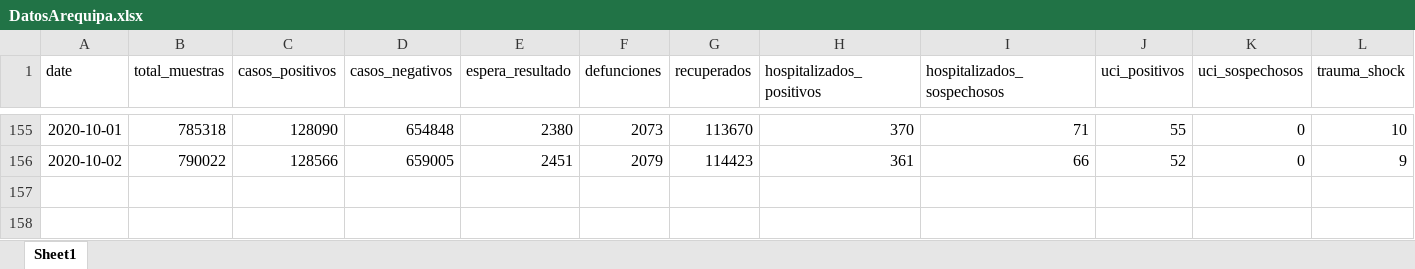
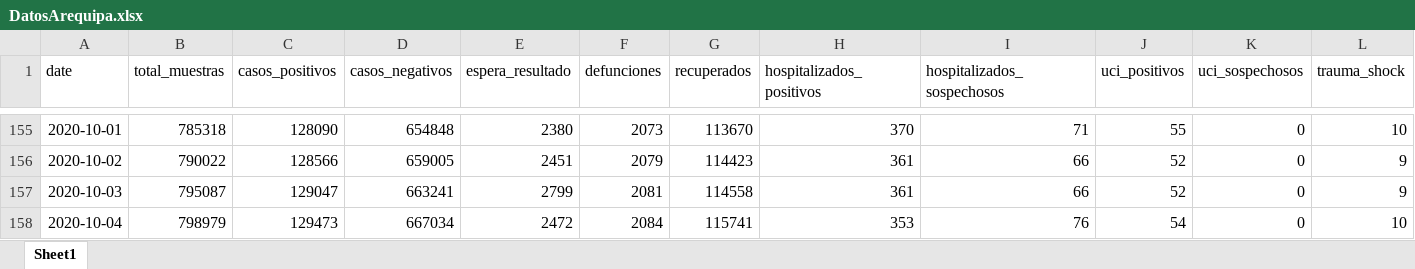
Before and after one commit to MilerDiazZevallos/Arequipa-Covid-19, an Excel workbook: data_GERESA/DatosArequipa.xlsx, sheet Sheet1, drawn as a sheet; only a part is shown, gaps mark what is left out; values as stored, in another font and other column widths than the file's, no borders; charts and pictures not drawn; rows hold the shown columns only; the diff names each change by its address in the sheet, - before the commit and + after, or states it on an @@ line.

Commit message:
Add files via upload

```diff
--- a/data_GERESA/DatosArequipa.xlsx (sheet Sheet1)
+++ b/data_GERESA/DatosArequipa.xlsx (sheet Sheet1)
+row 157: 2020-10-03 | 795087 | 129047 | 663241 | 2799 | 2081 | 114558 | 361 | 66 | 52 | 0 | 9
+row 158: 2020-10-04 | 798979 | 129473 | 667034 | 2472 | 2084 | 115741 | 353 | 76 | 54 | 0 | 10
```
